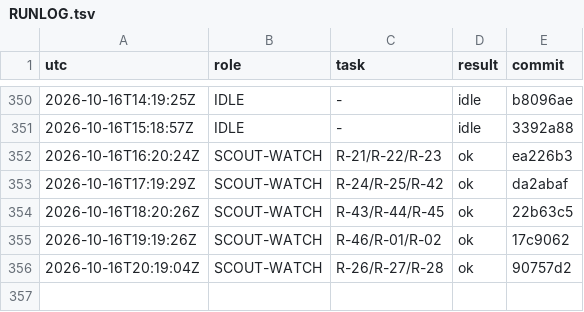
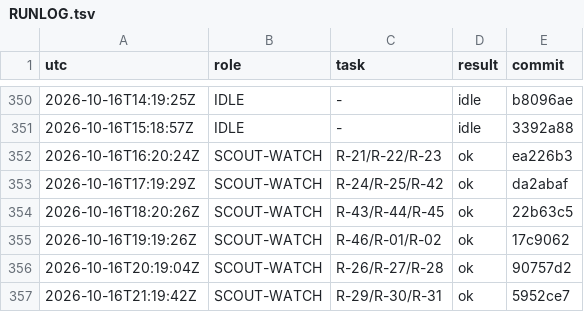
Before and after one commit to YinchenChang/aim, a TSV file: query/RUNLOG.tsv, drawn as a sheet; only a part is shown, gaps mark what is left out.

```diff
--- a/query/RUNLOG.tsv
+++ b/query/RUNLOG.tsv
@@ -356 +356,2 @@ utc	role	task	result	commit
 2026-10-16T20:19:04Z	SCOUT-WATCH	R-26/R-27/R-28	ok	90757d2
+2026-10-16T21:19:42Z	SCOUT-WATCH	R-29/R-30/R-31	ok	5952ce7
```
Also changed, not shown: 4 other files.
